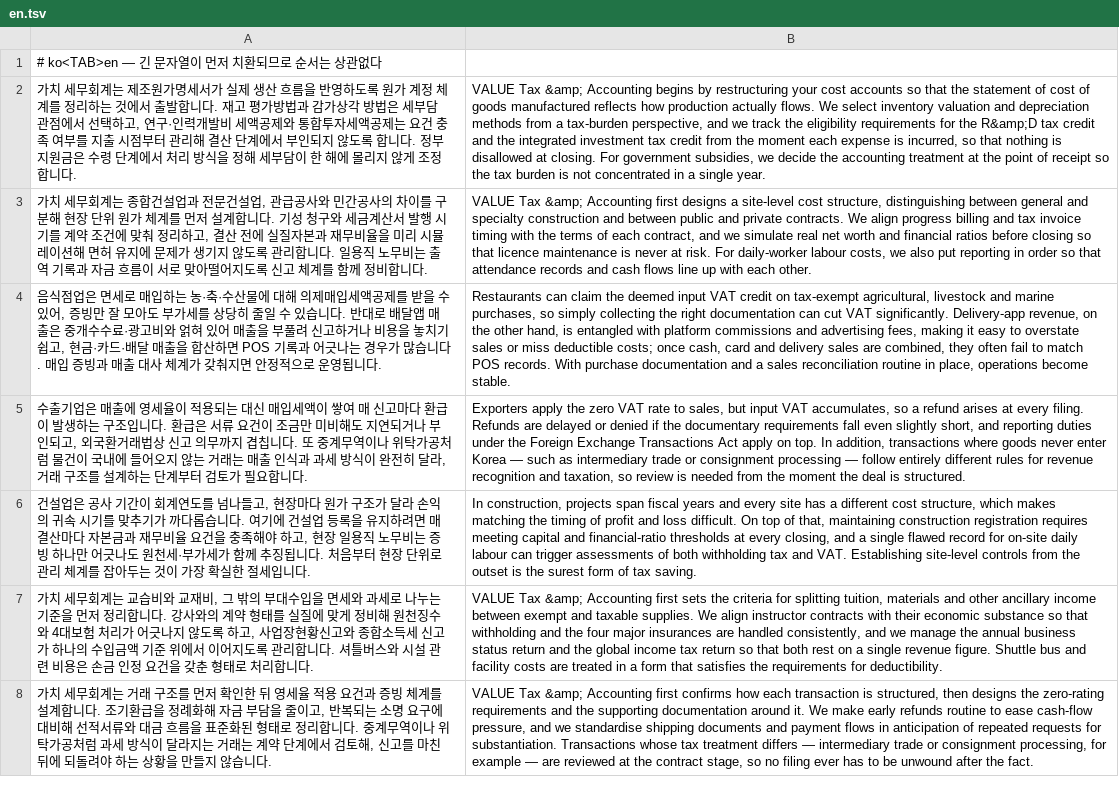
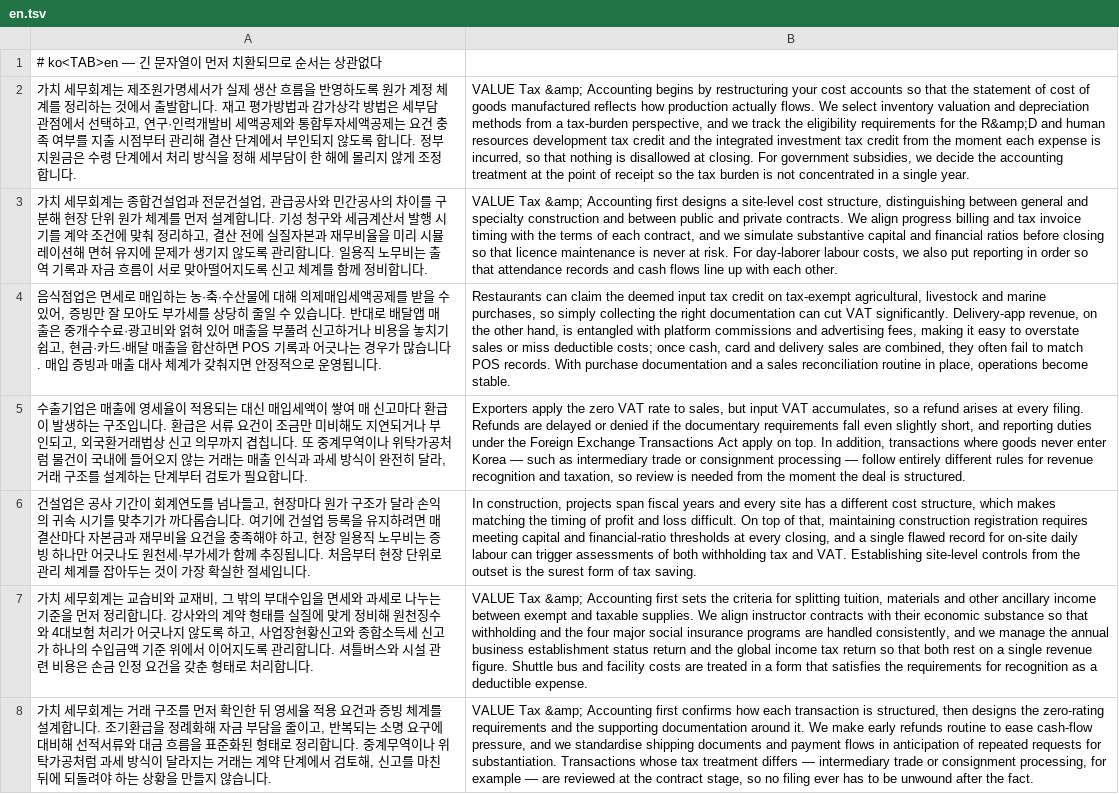
Before and after one commit to junwi-choi/web-page, a TSV file: i18n/en.tsv, drawn as a sheet; only a part is shown; the diff covers the shown part only; the diff names each change by its address in the sheet, - before the commit and + after, or states it on an @@ line.

```diff
--- a/i18n/en.tsv
+++ b/i18n/en.tsv
-B2: …the R&amp;D tax credit…
+B2: …the R&amp;D and human resources development tax credit…
-B3: …we simulate real net worth and financial ratios before closing so that licence maintenance is never at risk. For daily-worker labour costs,…
+B3: …we simulate substantive capital and financial ratios before closing so that licence maintenance is never at risk. For day-laborer labour costs,…
-B4: …deemed input VAT credit on…
+B4: …deemed input tax credit on…
-B7: …four major insurances are handled consistently, and we manage the annual business status return and the global income tax return so that both rest on a single revenue figure. Shuttle bus and facility costs are treated in a form that satisfies the requirements for deductibility.
+B7: …four major social insurance programs are handled consistently, and we manage the annual business establishment status return and the global income tax return so that both rest on a single revenue figure. Shuttle bus and facility costs are treated in a form that satisfies the requirements for recognition as a deductible expense.
```
Also changed, not shown: 63 edited cells elsewhere in this file, i18n/zh.tsv, 19 other files.
